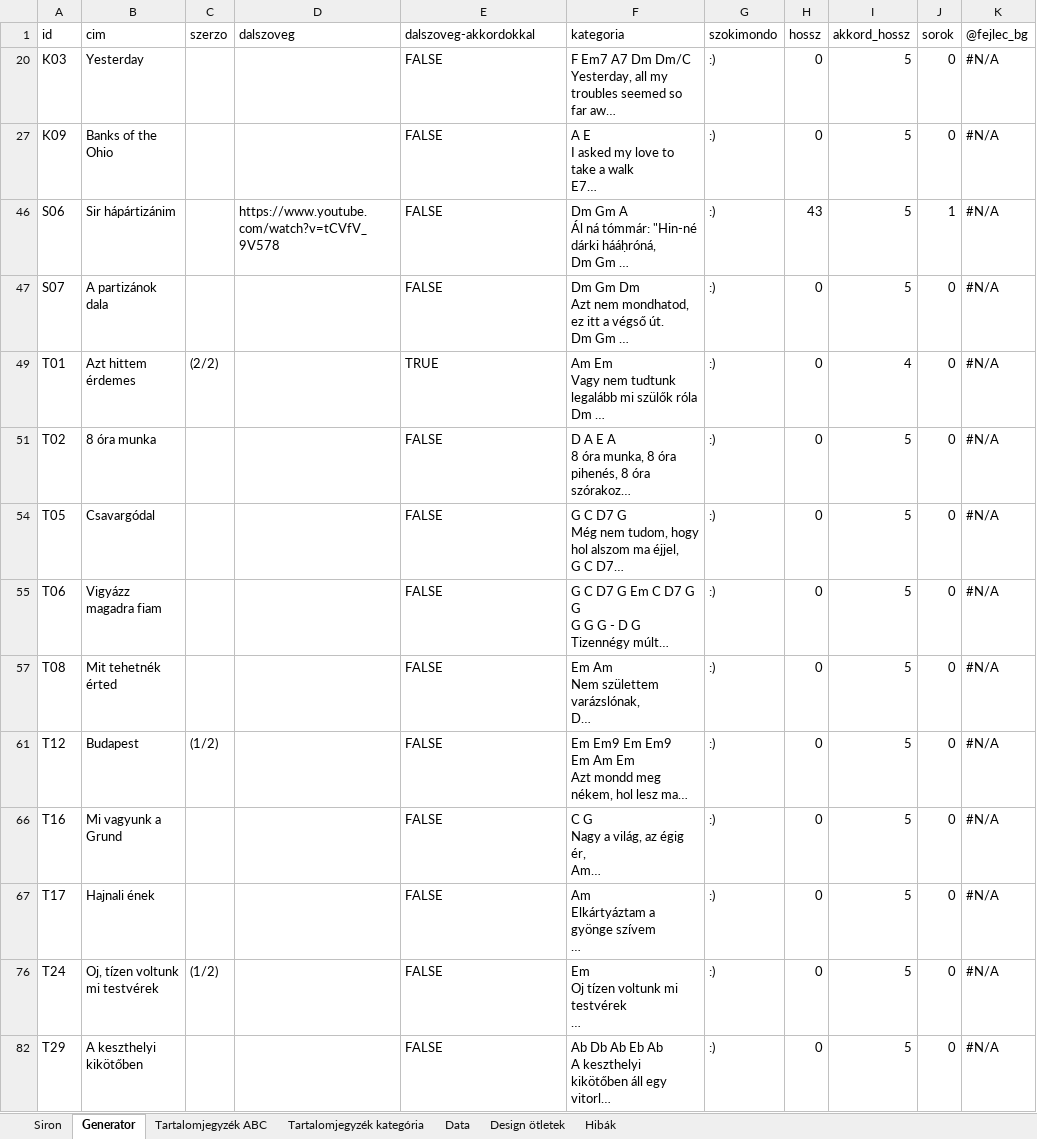
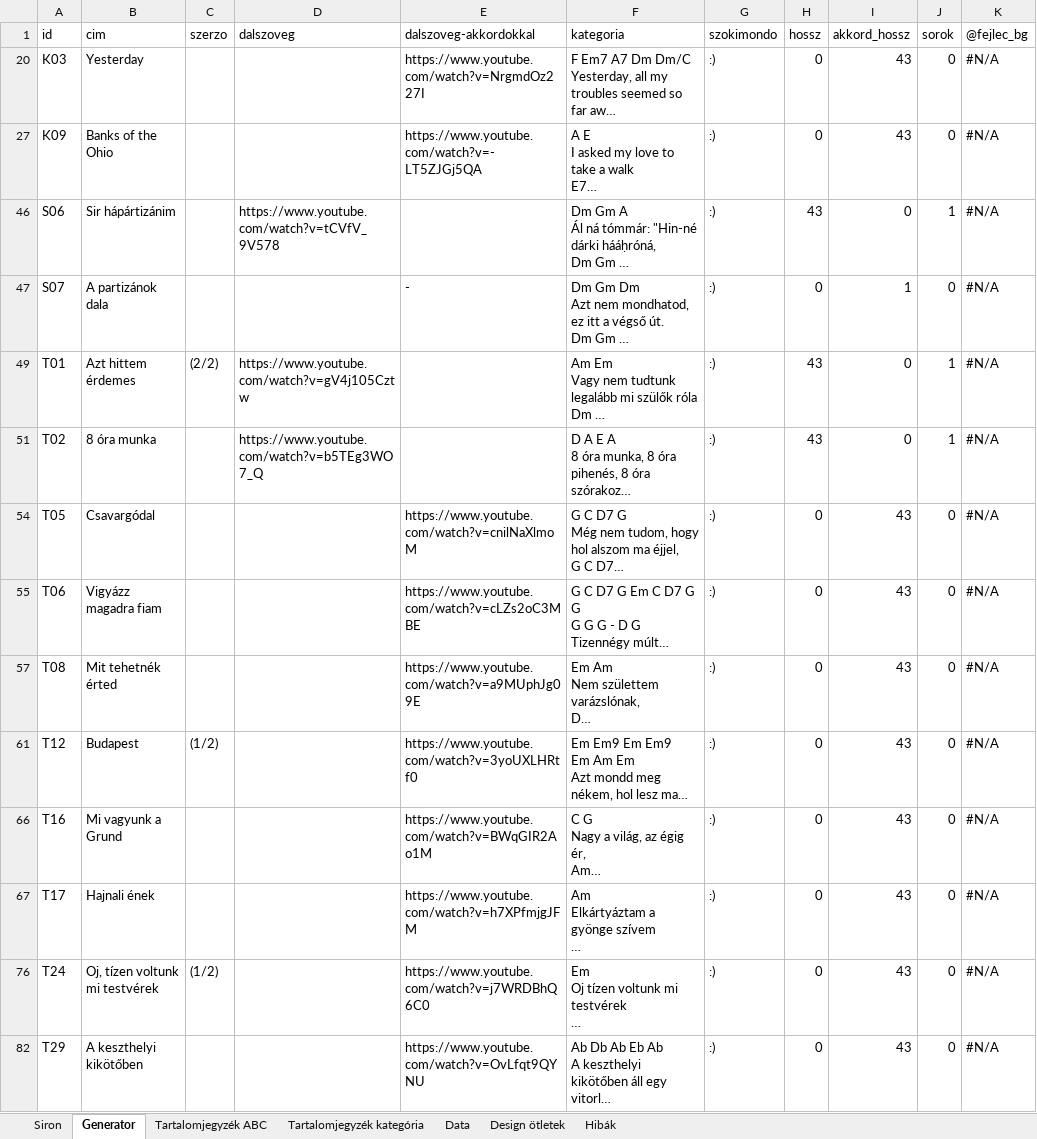
Before and after one commit to hasomerhacairhu/siron-generator, an Excel workbook: data/Siron.xlsx, sheet Generator, drawn as a sheet; only a part is shown; long unchanged cells end in …; values as stored, in another font and other column widths than the file's, no cell formats; charts and pictures not drawn; the diff covers the shown part only; the diff names each change by its address in the sheet, - before the commit and + after, or states it on an @@ line.

```diff
--- a/data/Siron.xlsx (sheet Generator)
+++ b/data/Siron.xlsx (sheet Generator)
-E20 (dalszoveg-akkordokkal): FALSE
+E20 (dalszoveg-akkordokkal): https://www.youtube.com/watch?v=NrgmdOz227I
-I20 (akkord_hossz): 5
+I20 (akkord_hossz): 43
-E27 (dalszoveg-akkordokkal): FALSE
+E27 (dalszoveg-akkordokkal): https://www.youtube.com/watch?v=-LT5ZJGj5QA
-I27 (akkord_hossz): 5
+I27 (akkord_hossz): 43
-E46 (dalszoveg-akkordokkal): FALSE
+E46 (dalszoveg-akkordokkal): (empty)
-I46 (akkord_hossz): 5
+I46 (akkord_hossz): 0
-E47 (dalszoveg-akkordokkal): FALSE
+E47 (dalszoveg-akkordokkal): -
-I47 (akkord_hossz): 5
+I47 (akkord_hossz): 1
-D49 (dalszoveg): (empty)
+D49 (dalszoveg): https://www.youtube.com/watch?v=gV4j105Cztw
-E49 (dalszoveg-akkordokkal): TRUE
+E49 (dalszoveg-akkordokkal): (empty)
-H49 (hossz): 0
+H49 (hossz): 43
-I49 (akkord_hossz): 4
+I49 (akkord_hossz): 0
-J49 (sorok): 0
+J49 (sorok): 1
-D51 (dalszoveg): (empty)
+D51 (dalszoveg): https://www.youtube.com/watch?v=b5TEg3WO7_Q
-E51 (dalszoveg-akkordokkal): FALSE
+E51 (dalszoveg-akkordokkal): (empty)
-H51 (hossz): 0
+H51 (hossz): 43
-I51 (akkord_hossz): 5
+I51 (akkord_hossz): 0
-J51 (sorok): 0
+J51 (sorok): 1
-E54 (dalszoveg-akkordokkal): FALSE
+E54 (dalszoveg-akkordokkal): https://www.youtube.com/watch?v=cnilNaXlmoM
-I54:I55 (akkord_hossz): 5
+I54:I55 (akkord_hossz): 43
-E55 (dalszoveg-akkordokkal): FALSE
+E55 (dalszoveg-akkordokkal): https://www.youtube.com/watch?v=cLZs2oC3MBE
-E57 (dalszoveg-akkordokkal): FALSE
+E57 (dalszoveg-akkordokkal): https://www.youtube.com/watch?v=a9MUphJg09E
-I57 (akkord_hossz): 5
+I57 (akkord_hossz): 43
-E61 (dalszoveg-akkordokkal): FALSE
+E61 (dalszoveg-akkordokkal): https://www.youtube.com/watch?v=3yoUXLHRtf0
-I61 (akkord_hossz): 5
+I61 (akkord_hossz): 43
-E66 (dalszoveg-akkordokkal): FALSE
+E66 (dalszoveg-akkordokkal): https://www.youtube.com/watch?v=BWqGIR2Ao1M
-I66:I67 (akkord_hossz): 5
+I66:I67 (akkord_hossz): 43
-E67 (dalszoveg-akkordokkal): FALSE
+E67 (dalszoveg-akkordokkal): https://www.youtube.com/watch?v=h7XPfmjgJFM
-E76 (dalszoveg-akkordokkal): FALSE
+E76 (dalszoveg-akkordokkal): https://www.youtube.com/watch?v=j7WRDBhQ6C0
-I76 (akkord_hossz): 5
+I76 (akkord_hossz): 43
-E82 (dalszoveg-akkordokkal): FALSE
+E82 (dalszoveg-akkordokkal): https://www.youtube.com/watch?v=OvLfqt9QYNU
-I82 (akkord_hossz): 5
+I82 (akkord_hossz): 43
```
Also changed, not shown: 35 edited cells elsewhere in this sheet, sheet Siron, sheet Tartalomjegyzék ABC, sheet Tartalomjegyzék kategória, cell formats, hidden cells, 7 other files.
